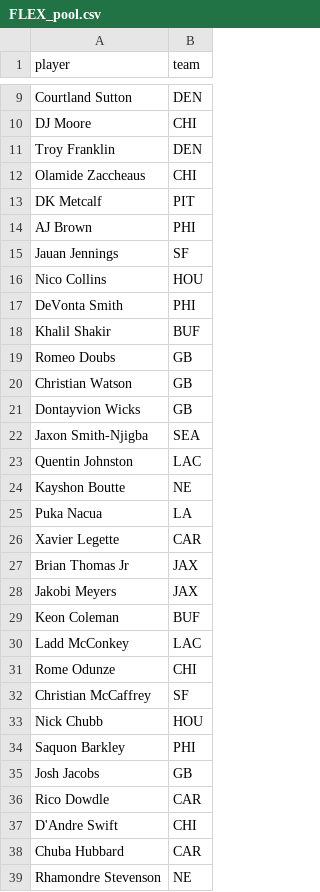
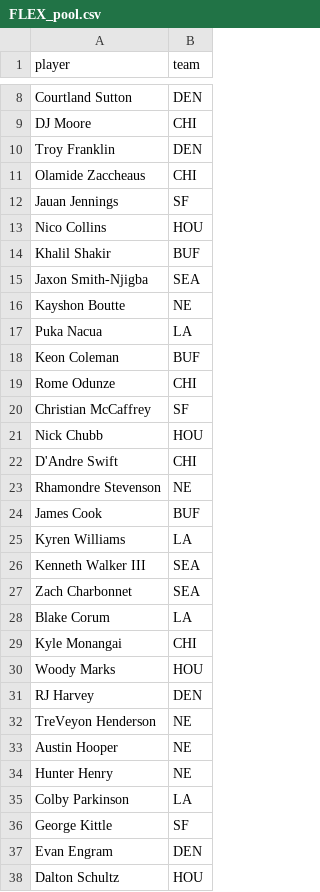
Before and after one commit to josh-walton/ff_challenge_25, a CSV file: data/FLEX_pool.csv, drawn as a sheet; only a part is shown, gaps mark what is left out; the shorter side is filled out with more unchanged rows; the diff covers the shown part only.

Commit message:
Updated player pools for upcoming Divisional round

```diff
--- a/data/FLEX_pool.csv
+++ b/data/FLEX_pool.csv
@@ -12,20 +11,9 @@ Troy Franklin,DEN
 Olamide Zaccheaus,CHI
-DK Metcalf,PIT
-AJ Brown,PHI
 Jauan Jennings,SF
 Nico Collins,HOU
-DeVonta Smith,PHI
 Khalil Shakir,BUF
-Romeo Doubs,GB
-Christian Watson,GB
-Dontayvion Wicks,GB
 Jaxon Smith-Njigba,SEA
-Quentin Johnston,LAC
 Kayshon Boutte,NE
 Puka Nacua,LA
-Xavier Legette,CAR
-Brian Thomas Jr,JAX
-Jakobi Meyers,JAX
 Keon Coleman,BUF
-Ladd McConkey,LAC
 Rome Odunze,CHI
@@ -33,7 +21,3 @@ Christian McCaffrey,SF
 Nick Chubb,HOU
-Saquon Barkley,PHI
-Josh Jacobs,GB
-Rico Dowdle,CAR
 D'Andre Swift,CHI
-Chuba Hubbard,CAR
 Rhamondre Stevenson,NE
```
Also changed, not shown: 14 removed rows elsewhere in this file, data/RB_pool.csv, data/TE_pool.csv, 4 other files.
